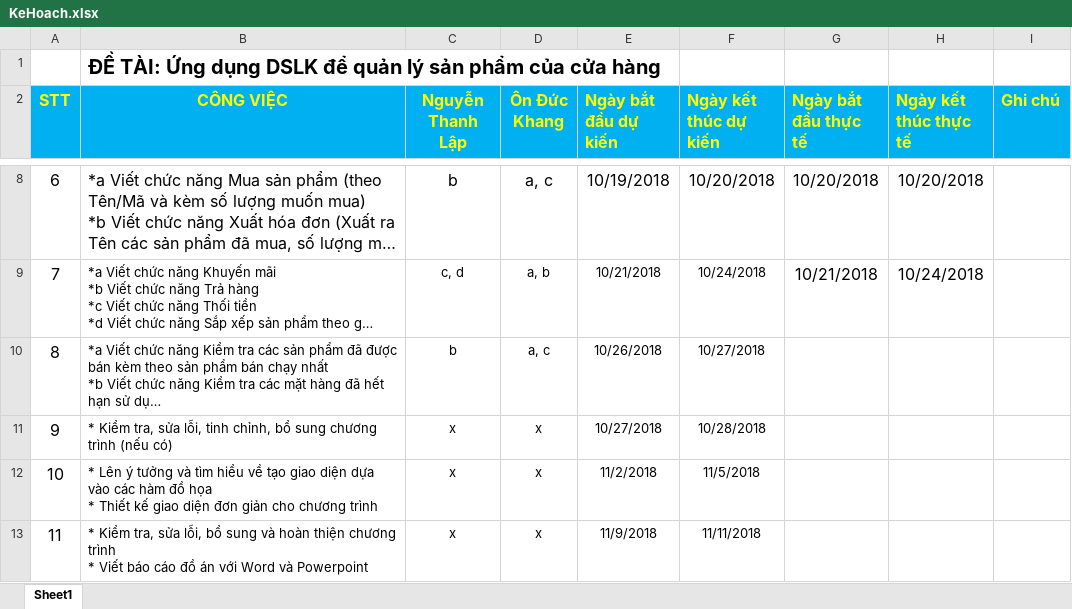
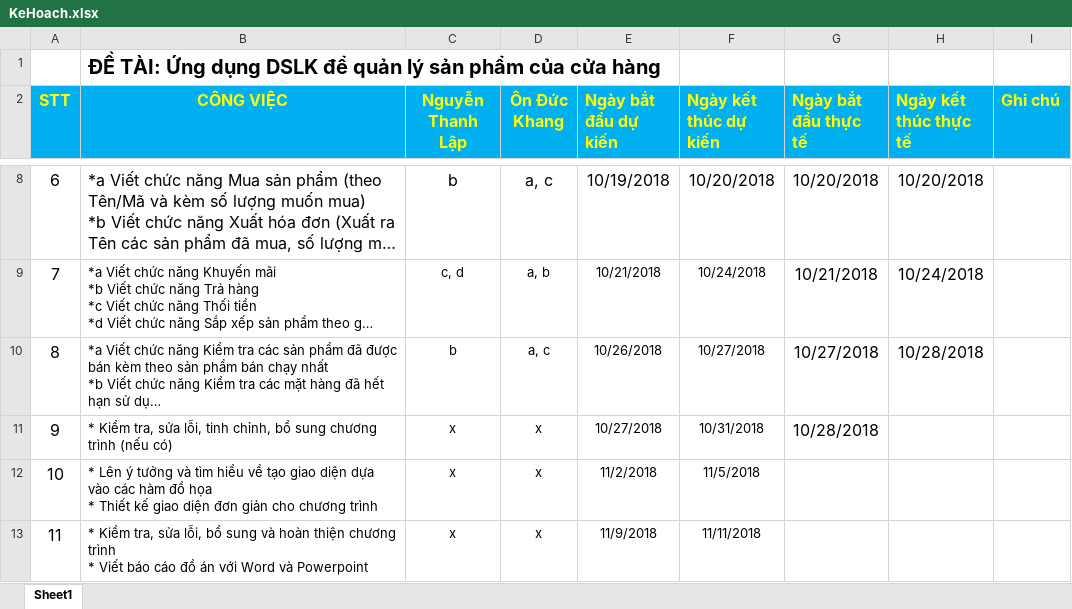
Before and after one commit to LapKhangDoAn/DoAn, an Excel workbook: KeHoach.xlsx, sheet Sheet1, drawn as a sheet; only a part is shown, gaps mark what is left out; long unchanged cells end in …; values as stored, in another font and other column widths than the file's, no borders; the diff names each change by its address in the sheet, - before the commit and + after, or states it on an @@ line.

Commit message:
Cap nhat tien do!

```diff
--- a/KeHoach.xlsx (sheet Sheet1)
+++ b/KeHoach.xlsx (sheet Sheet1)
-G10 (Ngày bắt đầu thực tế): (empty)
+G10 (Ngày bắt đầu thực tế): 10/27/2018
-H10 (Ngày kết thúc thực tế): (empty)
+H10 (Ngày kết thúc thực tế): 10/28/2018
-F11 (Ngày kết thúc dự kiến): 10/28/2018
+F11 (Ngày kết thúc dự kiến): 10/31/2018
-G11 (Ngày bắt đầu thực tế): (empty)
+G11 (Ngày bắt đầu thực tế): 10/28/2018
```
